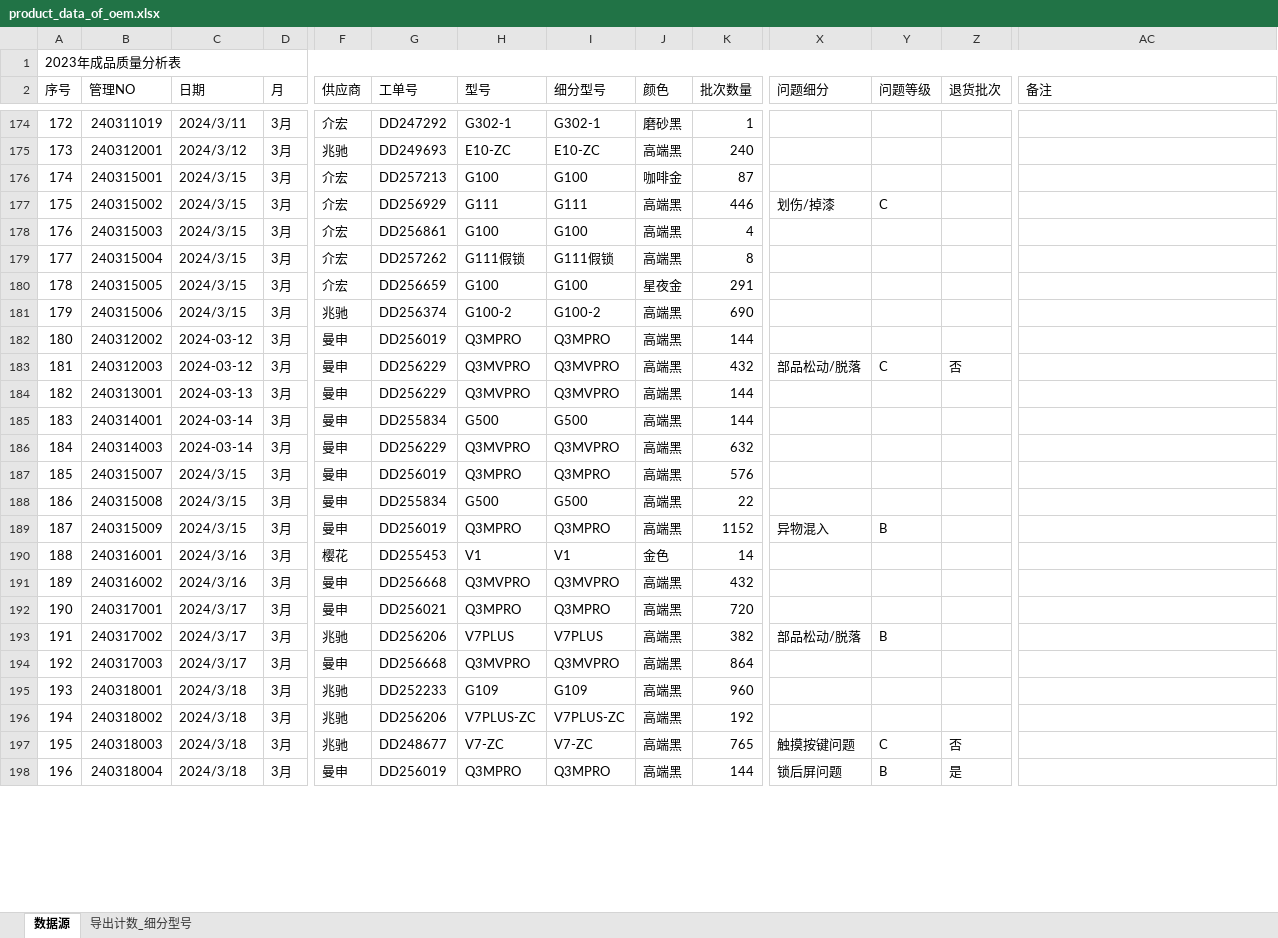
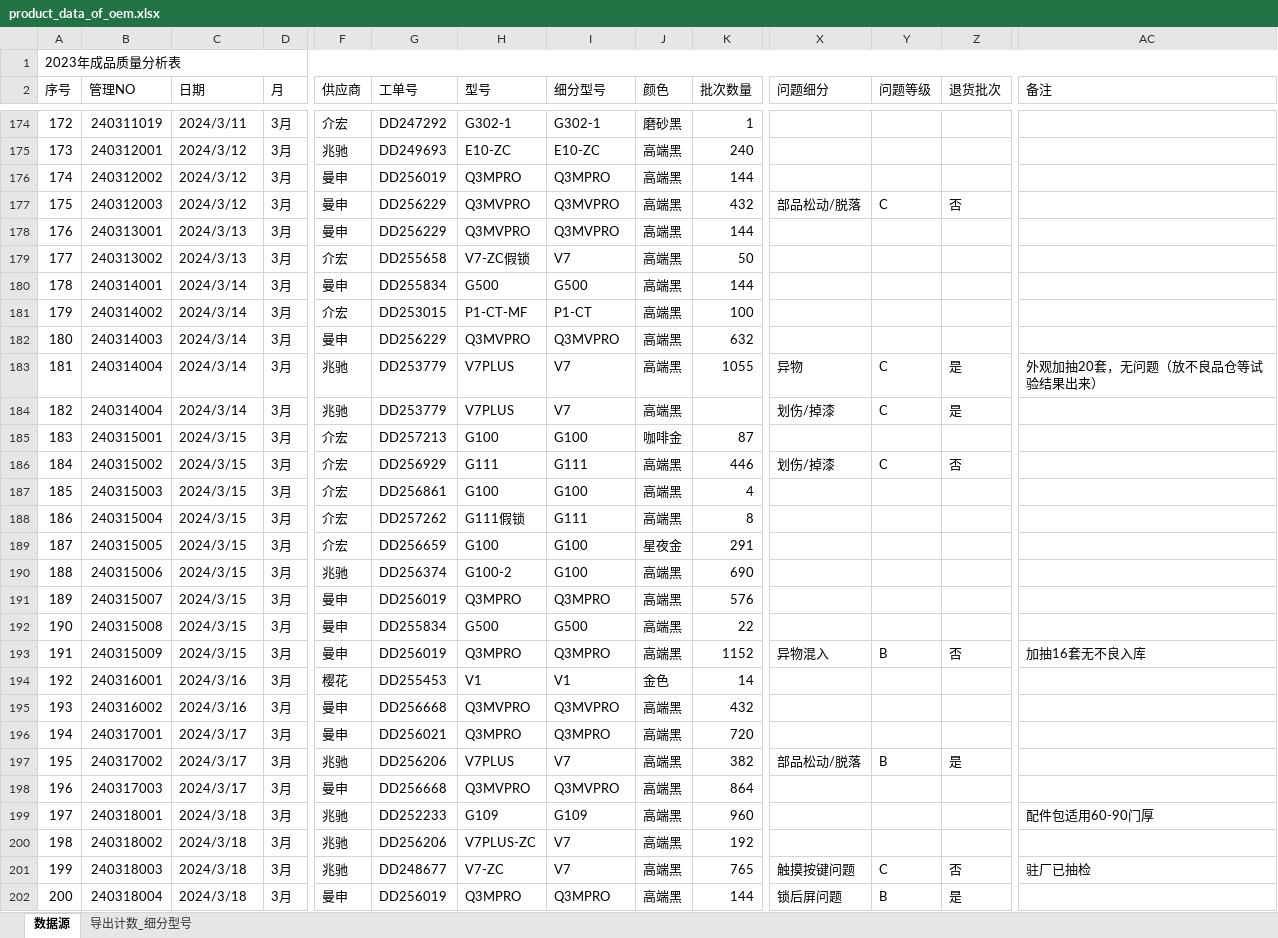
Before and after one commit to jayqunding1988/python_to_charts, an Excel workbook: product_data_of_oem.xlsx, sheet 数据源, drawn as a sheet; only a part is shown, gaps mark what is left out; values as stored, in another font and other column widths than the file's, no cell formats; conditional formats and table styles not drawn; removed rows and columns are numbered as before the commit, all else as after; rows hold the shown columns only; the diff covers the shown part only; the diff names each change by its address in the sheet, - before the commit and + after, or states it on an @@ line.

```diff
--- a/product_data_of_oem.xlsx (sheet 数据源)
+++ b/product_data_of_oem.xlsx (sheet 数据源)
+row 176: 174 | 240312002 | 2024/3/12 | 3月 | 曼申 | DD256019 | Q3MPRO | Q3MPRO | 高端黑 | 144
+row 177: 175 | 240312003 | 2024/3/12 | 3月 | 曼申 | DD256229 | Q3MVPRO | Q3MVPRO | 高端黑 | 432 | 部品松动/脱落 | C | 否
+row 178: 176 | 240313001 | 2024/3/13 | 3月 | 曼申 | DD256229 | Q3MVPRO | Q3MVPRO | 高端黑 | 144
+row 179: 177 | 240313002 | 2024/3/13 | 3月 | 介宏 | DD255658 | V7-ZC假锁 | V7 | 高端黑 | 50
+row 180: 178 | 240314001 | 2024/3/14 | 3月 | 曼申 | DD255834 | G500 | G500 | 高端黑 | 144
+row 181: 179 | 240314002 | 2024/3/14 | 3月 | 介宏 | DD253015 | P1-CT-MF | P1-CT | 高端黑 | 100
+row 182: 180 | 240314003 | 2024/3/14 | 3月 | 曼申 | DD256229 | Q3MVPRO | Q3MVPRO | 高端黑 | 632
+row 183: 181 | 240314004 | 2024/3/14 | 3月 | 兆驰 | DD253779 | V7PLUS | V7 | 高端黑 | 1055 | 异物 | C | 是 | 外观加抽20套，无问题（放不良品仓等试验结果出来）
+row 184: 182 | 240314004 | 2024/3/14 | 3月 | 兆驰 | DD253779 | V7PLUS | V7 | 高端黑 |  | 划伤/掉漆 | C | 是
@@ column A (序号) renumbered between rows 185 and 313 @@
-Z186 (退货批次): (empty)
+Z186 (退货批次): 否
-I188 (细分型号): G111假锁
+I188 (细分型号): G111
-I190 (细分型号): G100-2
+I190 (细分型号): G100
-row 182: 180 | 240312002 | 2024-03-12 | 3月 | 曼申 | DD256019 | Q3MPRO | Q3MPRO | 高端黑 | 144
-row 183: 181 | 240312003 | 2024-03-12 | 3月 | 曼申 | DD256229 | Q3MVPRO | Q3MVPRO | 高端黑 | 432 | 部品松动/脱落 | C | 否
-row 184: 182 | 240313001 | 2024-03-13 | 3月 | 曼申 | DD256229 | Q3MVPRO | Q3MVPRO | 高端黑 | 144
-row 185: 183 | 240314001 | 2024-03-14 | 3月 | 曼申 | DD255834 | G500 | G500 | 高端黑 | 144
-row 186: 184 | 240314003 | 2024-03-14 | 3月 | 曼申 | DD256229 | Q3MVPRO | Q3MVPRO | 高端黑 | 632
-Z193 (退货批次): (empty)
+Z193 (退货批次): 否
-AC193 (备注): (empty)
+AC193 (备注): 加抽16套无不良入库
-I197 (细分型号): V7PLUS
+I197 (细分型号): V7
-Z197 (退货批次): (empty)
+Z197 (退货批次): 是
-AC199 (备注): (empty)
+AC199 (备注): 配件包适用60-90门厚
-I200 (细分型号): V7PLUS-ZC
+I200 (细分型号): V7
-I201 (细分型号): V7-ZC
+I201 (细分型号): V7
-AC201 (备注): (empty)
+AC201 (备注): 驻厂已抽检
```
Also changed, not shown: 33 added rows and 54 edited cells elsewhere in this sheet, cell formats, formulas that keep their value.
